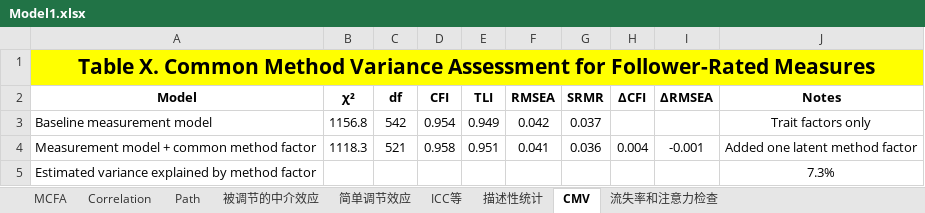
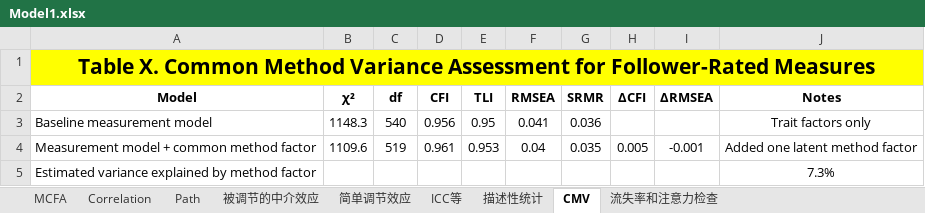
Before and after one commit to chenkai66/leader_survey_-, an Excel workbook: results/Model1.xlsx, sheet CMV, drawn as a sheet; values as stored, in another font and other column widths than the file's, no borders; the diff names each change by its address in the sheet, - before the commit and + after, or states it on an @@ line.

```diff
--- a/results/Model1.xlsx (sheet CMV)
+++ b/results/Model1.xlsx (sheet CMV)
-B3 (χ²): 1156.8
+B3 (χ²): 1148.3
-C3 (df): 542
+C3 (df): 540
-D3 (CFI): 0.954
+D3 (CFI): 0.956
-E3 (TLI): 0.949
+E3 (TLI): 0.95
-F3 (RMSEA): 0.042
+F3 (RMSEA): 0.041
-G3 (SRMR): 0.037
+G3 (SRMR): 0.036
-B4 (χ²): 1118.3
+B4 (χ²): 1109.6
-C4 (df): 521
+C4 (df): 519
-D4 (CFI): 0.958
+D4 (CFI): 0.961
-E4 (TLI): 0.951
+E4 (TLI): 0.953
-F4 (RMSEA): 0.041
+F4 (RMSEA): 0.04
-G4 (SRMR): 0.036
+G4 (SRMR): 0.035
-H4 (ΔCFI): 0.004
+H4 (ΔCFI): 0.005
```
Also changed, not shown: sheet MCFA, results/ICC空模型.xlsx, results/Model2.xlsx, 6 other files.
